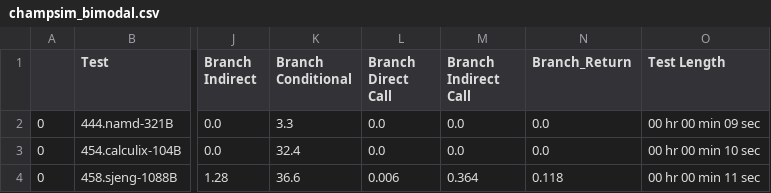
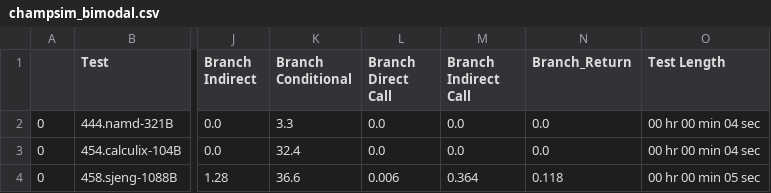
Before and after one commit to StickOnAStick/BranchPrediction, a CSV file: python/Trace_tests/champsim_bimodal.csv, drawn as a sheet; only a part is shown, gaps mark what is left out; the diff names each change by its address in the sheet, - before the commit and + after, or states it on an @@ line.

```diff
--- a/python/Trace_tests/champsim_bimodal.csv
+++ b/python/Trace_tests/champsim_bimodal.csv
-O2 (Test Length): 00 hr 00 min 09 sec
+O2 (Test Length): 00 hr 00 min 04 sec
-O3 (Test Length): 00 hr 00 min 10 sec
+O3 (Test Length): 00 hr 00 min 04 sec
-O4 (Test Length): 00 hr 00 min 11 sec
+O4 (Test Length): 00 hr 00 min 05 sec
```
Also changed, not shown: python/Trace_tests/champsim_Bi-Mode.csv, python/Trace_tests/champsim_gshare.csv, 25 other files.
